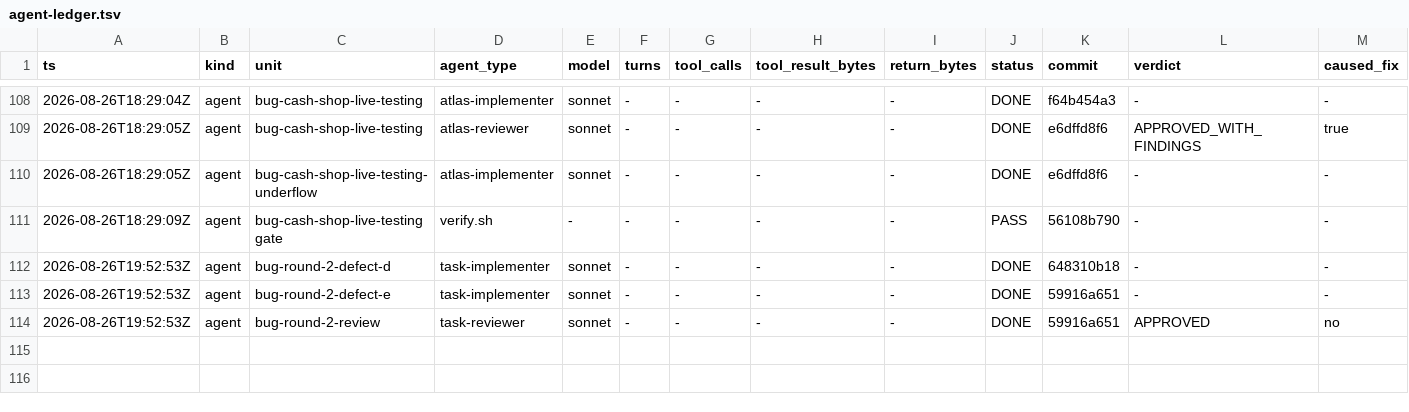
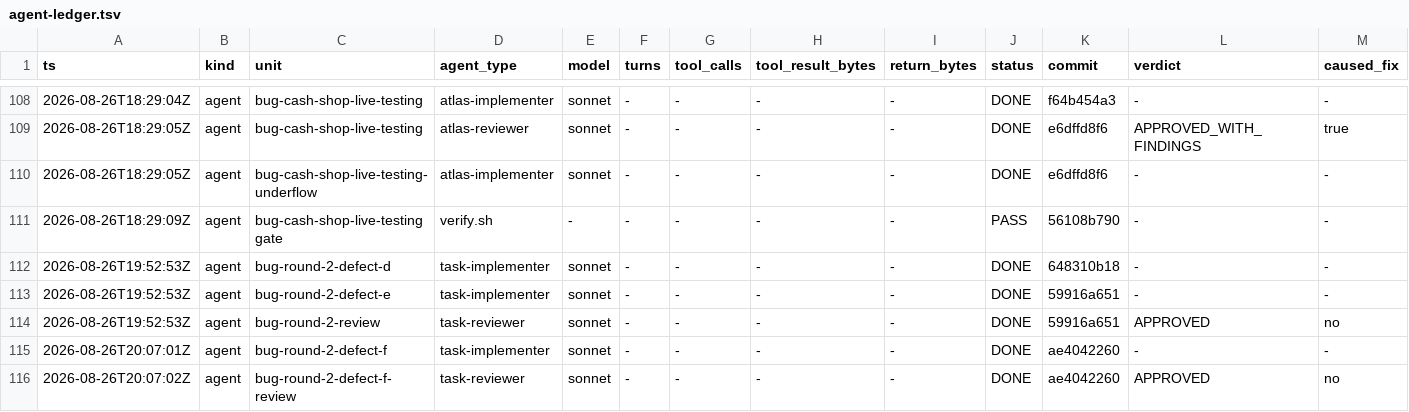
Before and after one commit to Chronicle20/atlas, a TSV file: docs/tasks/task-240-cash-shop-stub-operations/agent-ledger.tsv, drawn as a sheet; only a part is shown, gaps mark what is left out; rows hold the shown columns only; the diff names each change by its address in the sheet, - before the commit and + after, or states it on an @@ line.

```diff
--- a/docs/tasks/task-240-cash-shop-stub-operations/agent-ledger.tsv
+++ b/docs/tasks/task-240-cash-shop-stub-operations/agent-ledger.tsv
+row 115: 2026-08-26T20:07:01Z | agent | bug-round-2-defect-f | task-implementer | sonnet | - | - | - | - | DONE | ae4042260 | - | -
+row 116: 2026-08-26T20:07:02Z | agent | bug-round-2-defect-f-review | task-reviewer | sonnet | - | - | - | - | DONE | ae4042260 | APPROVED | no
```
Also changed, not shown: 1 other file.
